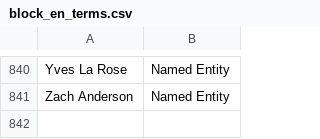
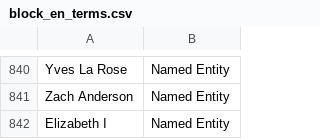
Before and after one commit to term-extraction-project/Matcha, a CSV file: en/block/annotated/annotations/unique_annotation_lists/block_en_terms.csv, drawn as a sheet; only a part is shown, gaps mark what is left out; the diff names each change by its address in the sheet, - before the commit and + after, or states it on an @@ line.

Commit message:
Update block_en_terms.csv

```diff
--- a/en/block/annotated/annotations/unique_annotation_lists/block_en_terms.csv
+++ b/en/block/annotated/annotations/unique_annotation_lists/block_en_terms.csv
+row 842: Elizabeth I | Named Entity
```
